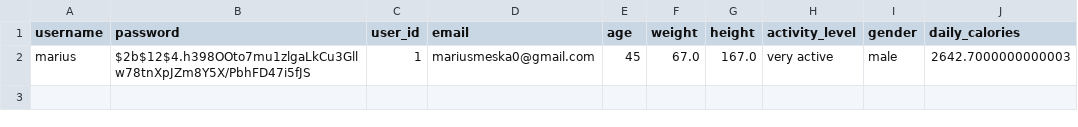
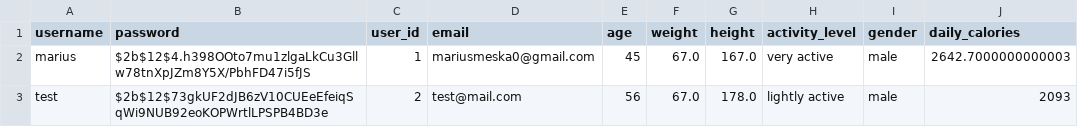
Before and after one commit to mariusgaida1/food-calories-tracing-system, a CSV file: data/users.csv, drawn as a sheet.

```diff
--- a/data/users.csv
+++ b/data/users.csv
@@ -2 +2,2 @@ username,password,user_id,email,age,weight,height,activity_level,gender,daily_ca
 marius,$2b$12$4.h398OOto7mu1zlgaLkCu3Gllw78tnXpJZm8Y5X/PbhFD47i5fJS,1,mariusmeska0@gmail.com,45,67.0,167.0,very active,male,2642.7000000000003
+test,$2b$12$73gkUF2dJB6zV10CUEeEfeiqSqWi9NUB92eoKOPWrtlLPSPB4BD3e,2,test@mail.com,56,67.0,178.0,lightly active,male,2093
```
Also changed, not shown: 1 other file.
